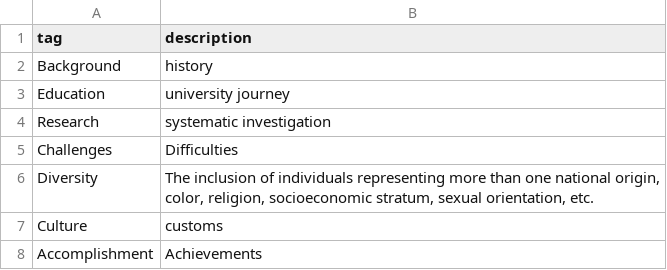
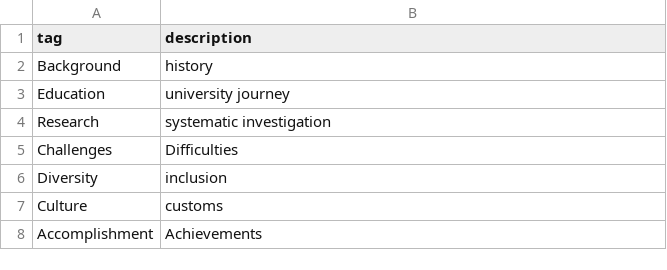
Before and after one commit to isu-digital/stem-journey-isu, a CSV file: _data/filters.csv, drawn as a sheet; the diff names each change by its address in the sheet, - before the commit and + after, or states it on an @@ line.

Commit message:
Update filters.csv

```diff
--- a/_data/filters.csv
+++ b/_data/filters.csv
-B6 (description): The inclusion of individuals representing more than one national origin, color, religion, socioeconomic stratum, sexual orientation, etc.
+B6 (description): inclusion
```
